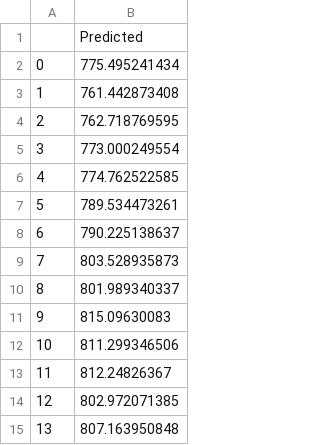
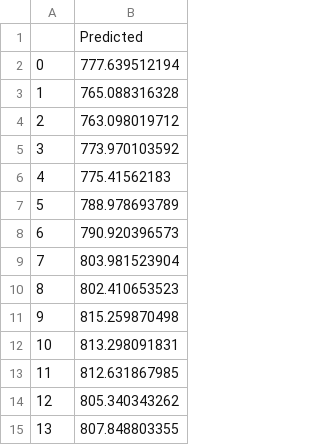
Before and after one commit to TarangKhanna/Wall-Street-Bot, a CSV file: data/GOOGL_predicted_values.csv, drawn as a sheet.

```diff
--- a/data/GOOGL_predicted_values.csv
+++ b/data/GOOGL_predicted_values.csv
@@ -1,15 +1,15 @@
 ,Predicted
-0,775.495241434
-1,761.442873408
-2,762.718769595
-3,773.000249554
-4,774.762522585
-5,789.534473261
-6,790.225138637
-7,803.528935873
-8,801.989340337
-9,815.09630083
-10,811.299346506
-11,812.24826367
-12,802.972071385
-13,807.163950848
+0,777.639512194
+1,765.088316328
+2,763.098019712
+3,773.970103592
+4,775.41562183
+5,788.978693789
+6,790.920396573
+7,803.981523904
+8,802.410653523
+9,815.259870498
+10,813.298091831
+11,812.631867985
+12,805.340343262
+13,807.848803355
```
Also changed, not shown: 3 other files.
